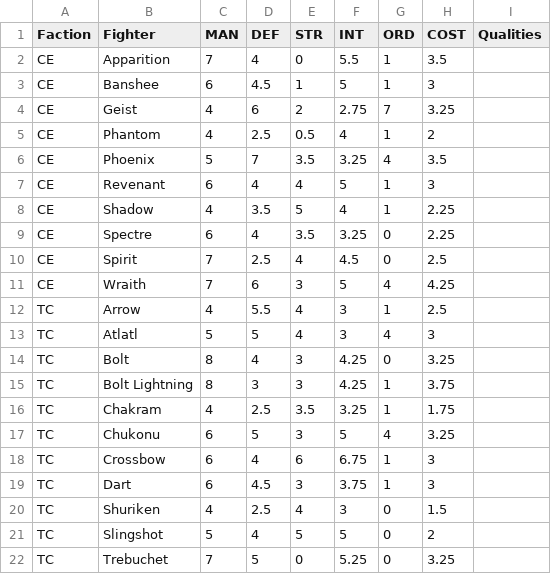
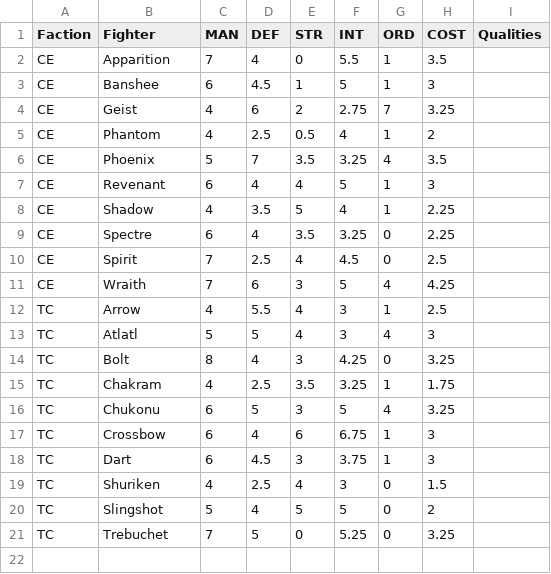
Before and after one commit to jpbell27/leviathan-army-builder, a CSV file: fighters.csv, drawn as a sheet.

Commit message:
Add files via upload

```diff
--- a/fighters.csv
+++ b/fighters.csv
@@ -14,3 +14,2 @@ TC,Atlatl,5,5,4,3,4,3,
 TC,Bolt,8,4,3,4.25,0,3.25,
-TC,Bolt Lightning,8,3,3,4.25,1,3.75,
 TC,Chakram,4,2.5,3.5,3.25,1,1.75,
```
